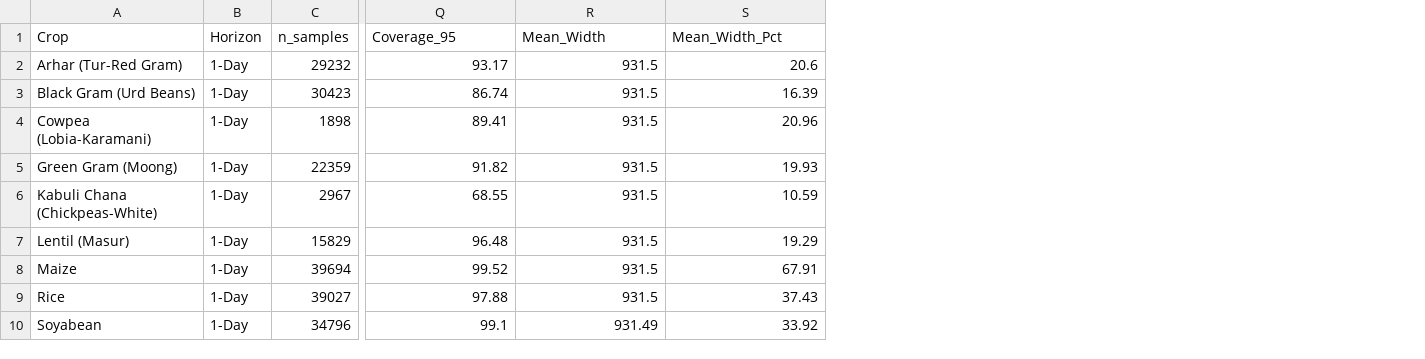
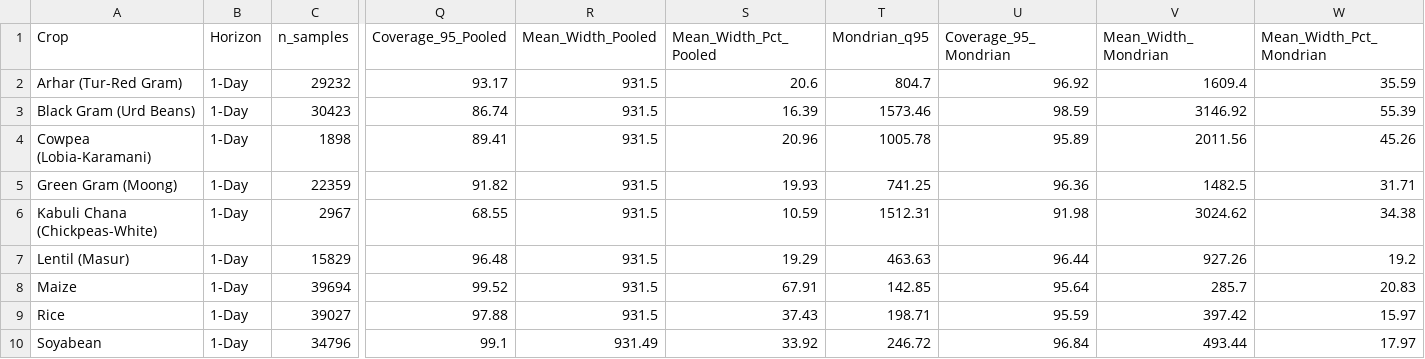
Before and after one commit to IamDhruv777/Crop_Price_Prediction, a CSV file: data/metrics_by_crop.csv, drawn as a sheet; only a part is shown, gaps mark what is left out; the diff names each change by its address in the sheet, - before the commit and + after, or states it on an @@ line.

Commit message:
fix(audit): correct inference anchors, deploy 30D persistence, implement Mondrian calibration, and enforce zero hardcoding

```diff
--- a/data/metrics_by_crop.csv
+++ b/data/metrics_by_crop.csv
+column T (Mondrian_q95), rows 2-10: 804.7 | 1573.46 | 1005.78 | 741.25 | 1512.31 | 463.63 | 142.85 | 198.71 | 246.72
+column U (Coverage_95_Mondrian), rows 2-10: 96.92 | 98.59 | 95.89 | 96.36 | 91.98 | 96.44 | 95.64 | 95.59 | 96.84
+column V (Mean_Width_Mondrian), rows 2-10: 1609.4 | 3146.92 | 2011.56 | 1482.5 | 3024.62 | 927.26 | 285.7 | 397.42 | 493.44
+column W (Mean_Width_Pct_Mondrian), rows 2-10: 35.59 | 55.39 | 45.26 | 31.71 | 34.38 | 19.2 | 20.83 | 15.97 | 17.97
-Q1: Coverage_95
+Q1: Coverage_95_Pooled
-R1: Mean_Width
+R1: Mean_Width_Pooled
-S1: Mean_Width_Pct
+S1: Mean_Width_Pct_Pooled
```
Also changed, not shown: data/metrics_vs_persistence.csv, 17 other files.
